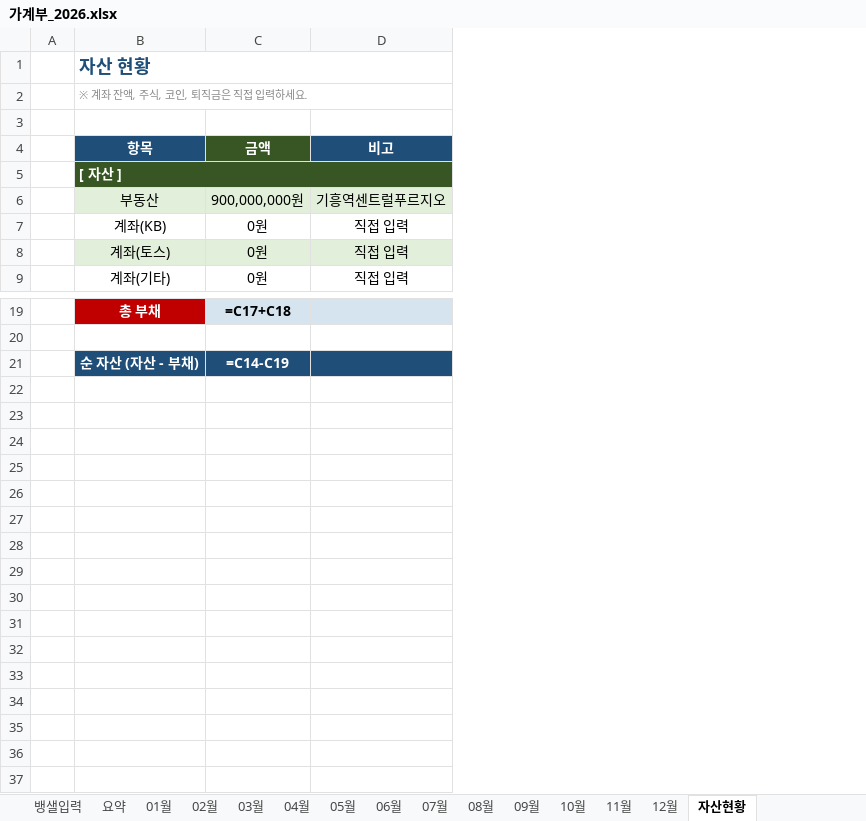
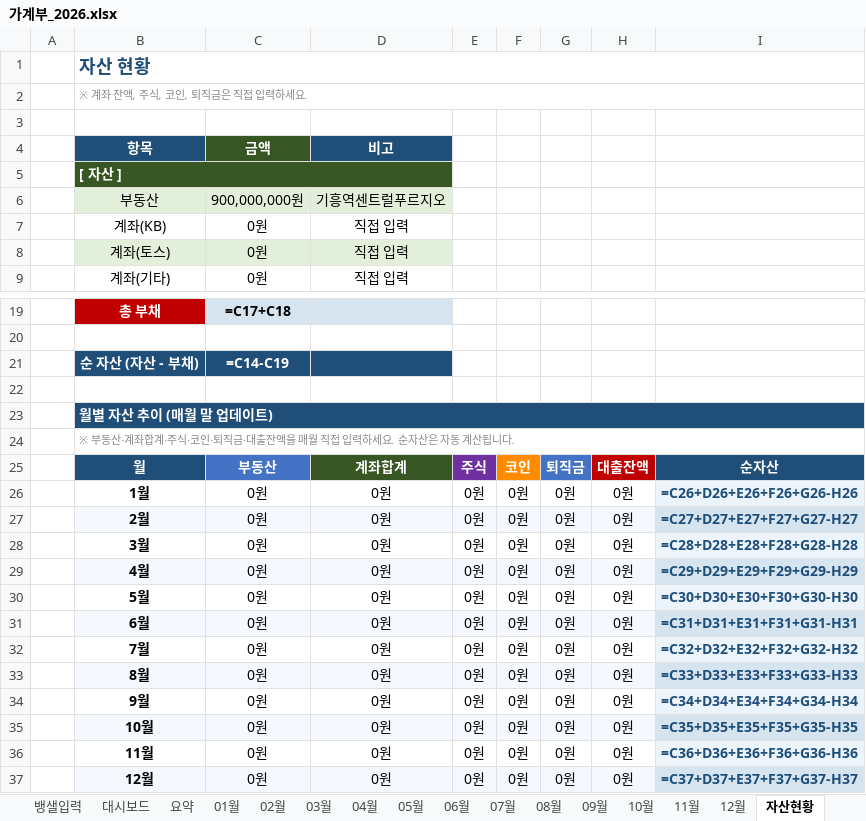
Before and after one commit to tisspark-ux/make-file, an Excel workbook: money-log/data/가계부_2026.xlsx, sheet 자산현황, drawn as a sheet; only a part is shown, gaps mark what is left out; values as stored, in another font and other column widths than the file's, no borders; formulas without a stored value are shown as written; charts and pictures not drawn; the diff names each change by its address in the sheet, - before the commit and + after, or states it on an @@ line.

```diff
--- a/money-log/data/가계부_2026.xlsx (sheet 자산현황)
+++ b/money-log/data/가계부_2026.xlsx (sheet 자산현황)
+sheet tab: 대시보드
+column E, empty
+column F, empty
+column G, empty
+column H, empty
+column I, empty
+row 22: (empty)
+row 23:  | 월별 자산 추이 (매월 말 업데이트)
+row 24:  | ※ 부동산·계좌합계·주식·코인·퇴직금·대출잔액을 매월 직접 입력하세요. 순자산은 자동 계산됩니다.
+row 25:  | 월 | 부동산 | 계좌합계 | 주식 | 코인 | 퇴직금 | 대출잔액 | 순자산
+row 26:  | 1월 | 0원 | 0원 | 0원 | 0원 | 0원 | 0원 | =C26+D26+E26+F26+G26-H26
+row 27:  | 2월 | 0원 | 0원 | 0원 | 0원 | 0원 | 0원 | =C27+D27+E27+F27+G27-H27
+row 28:  | 3월 | 0원 | 0원 | 0원 | 0원 | 0원 | 0원 | =C28+D28+E28+F28+G28-H28
+row 29:  | 4월 | 0원 | 0원 | 0원 | 0원 | 0원 | 0원 | =C29+D29+E29+F29+G29-H29
+row 30:  | 5월 | 0원 | 0원 | 0원 | 0원 | 0원 | 0원 | =C30+D30+E30+F30+G30-H30
+row 31:  | 6월 | 0원 | 0원 | 0원 | 0원 | 0원 | 0원 | =C31+D31+E31+F31+G31-H31
+row 32:  | 7월 | 0원 | 0원 | 0원 | 0원 | 0원 | 0원 | =C32+D32+E32+F32+G32-H32
+row 33:  | 8월 | 0원 | 0원 | 0원 | 0원 | 0원 | 0원 | =C33+D33+E33+F33+G33-H33
+row 34:  | 9월 | 0원 | 0원 | 0원 | 0원 | 0원 | 0원 | =C34+D34+E34+F34+G34-H34
+row 35:  | 10월 | 0원 | 0원 | 0원 | 0원 | 0원 | 0원 | =C35+D35+E35+F35+G35-H35
+row 36:  | 11월 | 0원 | 0원 | 0원 | 0원 | 0원 | 0원 | =C36+D36+E36+F36+G36-H36
+row 37:  | 12월 | 0원 | 0원 | 0원 | 0원 | 0원 | 0원 | =C37+D37+E37+F37+G37-H37
```
Also changed, not shown: sheet 요약, other sheet tabs, charts or pictures, 7 other files.
